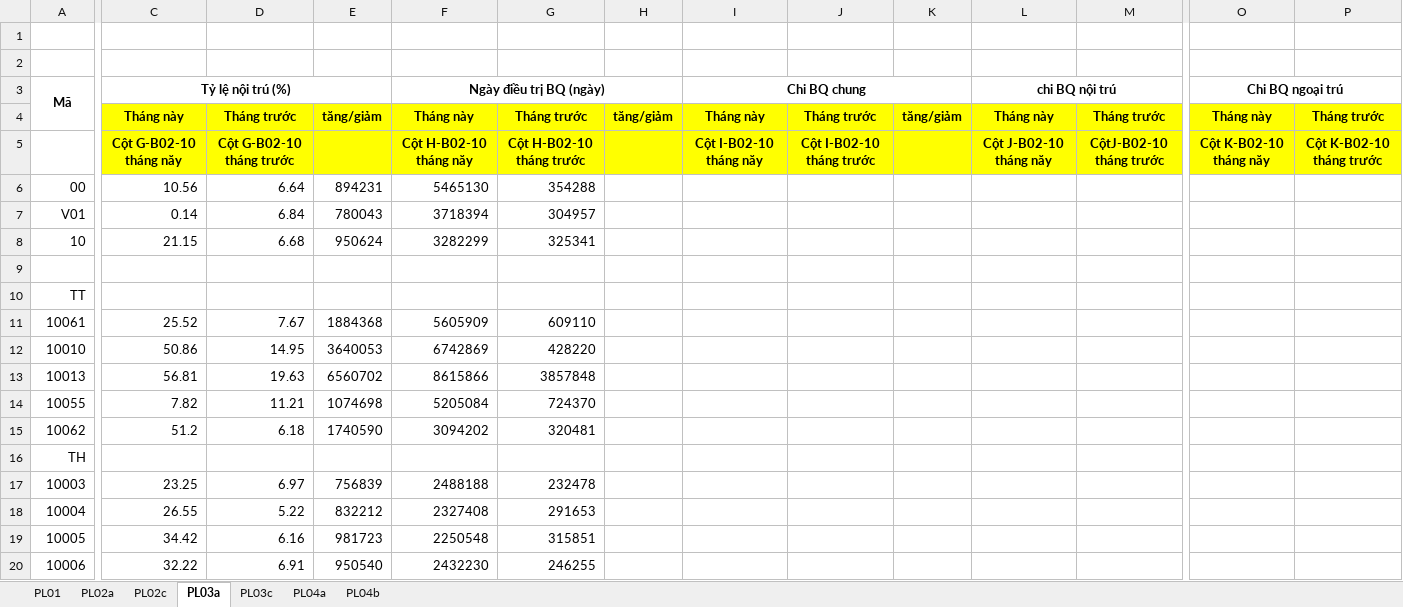
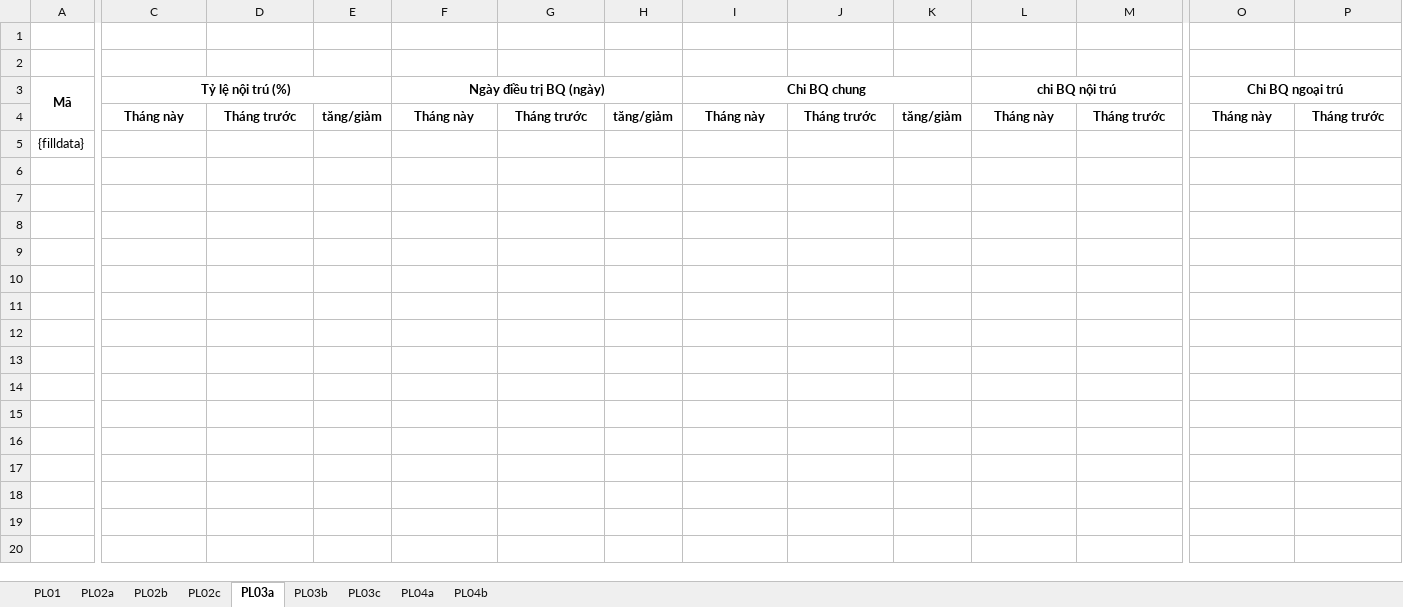
Before and after one commit to hotoancntt15a/ToolBaoCao, an Excel workbook: ToolBaoCao/App_Data/bcThangPL.xlsx, sheet PL03a, drawn as a sheet; only a part is shown, gaps mark what is left out; values as stored, in another font and other column widths than the file's, no borders; removed rows and columns are numbered as before the commit, all else as after; rows hold the shown columns only; the diff covers the shown part only; the diff names each change by its address in the sheet, - before the commit and + after, or states it on an @@ line.

```diff
--- a/ToolBaoCao/App_Data/bcThangPL.xlsx (sheet PL03a)
+++ b/ToolBaoCao/App_Data/bcThangPL.xlsx (sheet PL03a)
+sheet tab: PL02b
+sheet tab: PL03b
-C4:P4 fill: #FFFF00
+C4:P4 fill: none
-row 5:  | Cột G-B02-10 tháng năy | Cột G-B02-10 tháng trước |  | Cột H-B02-10 tháng năy | Cột H-B02-10 tháng trước |  | Cột I-B02-10 tháng năy | Cột I-B02-10 tháng trước |  | Cột J-B02-10 tháng năy | CộtJ-B02-10 tháng trước | Cột K-B02-10 tháng năy | Cột K-B02-10 tháng trước
-row 6: 00 | 10.56 | 6.64 | 894231 | 5465130 | 354288
-row 7: V01 | 0.14 | 6.84 | 780043 | 3718394 | 304957
-row 8: 10 | 21.15 | 6.68 | 950624 | 3282299 | 325341
-A5 (Mã): (empty)
+A5 (Mã): {filldata}
-row 10: TT
-row 11: 10061 | 25.52 | 7.67 | 1884368 | 5605909 | 609110
-row 12: 10010 | 50.86 | 14.95 | 3640053 | 6742869 | 428220
-row 13: 10013 | 56.81 | 19.63 | 6560702 | 8615866 | 3857848
-row 14: 10055 | 7.82 | 11.21 | 1074698 | 5205084 | 724370
-row 15: 10062 | 51.2 | 6.18 | 1740590 | 3094202 | 320481
-row 16: TH
-row 17: 10003 | 23.25 | 6.97 | 756839 | 2488188 | 232478
-row 18: 10004 | 26.55 | 5.22 | 832212 | 2327408 | 291653
-row 19: 10005 | 34.42 | 6.16 | 981723 | 2250548 | 315851
-row 20: 10006 | 32.22 | 6.91 | 950540 | 2432230 | 246255
```
Also changed, not shown: 158 removed rows and cell formats elsewhere in this sheet, sheet PL04b, sheet PL01, sheet PL02a, sheet PL04a, sheet PL03c, sheet PL02c, 2 other files.
